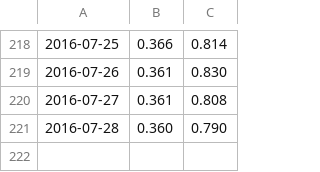
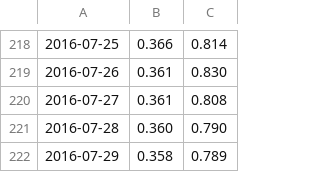
Before and after one commit to GABONIA/SQLServer, a CSV file: ryc.csv, drawn as a sheet; only a part is shown, gaps mark what is left out; the diff names each change by its address in the sheet, - before the commit and + after, or states it on an @@ line.

Commit message:
Update ryc.csv

```diff
--- a/ryc.csv
+++ b/ryc.csv
+row 222: 2016-07-29 | 0.358 | 0.789
```
